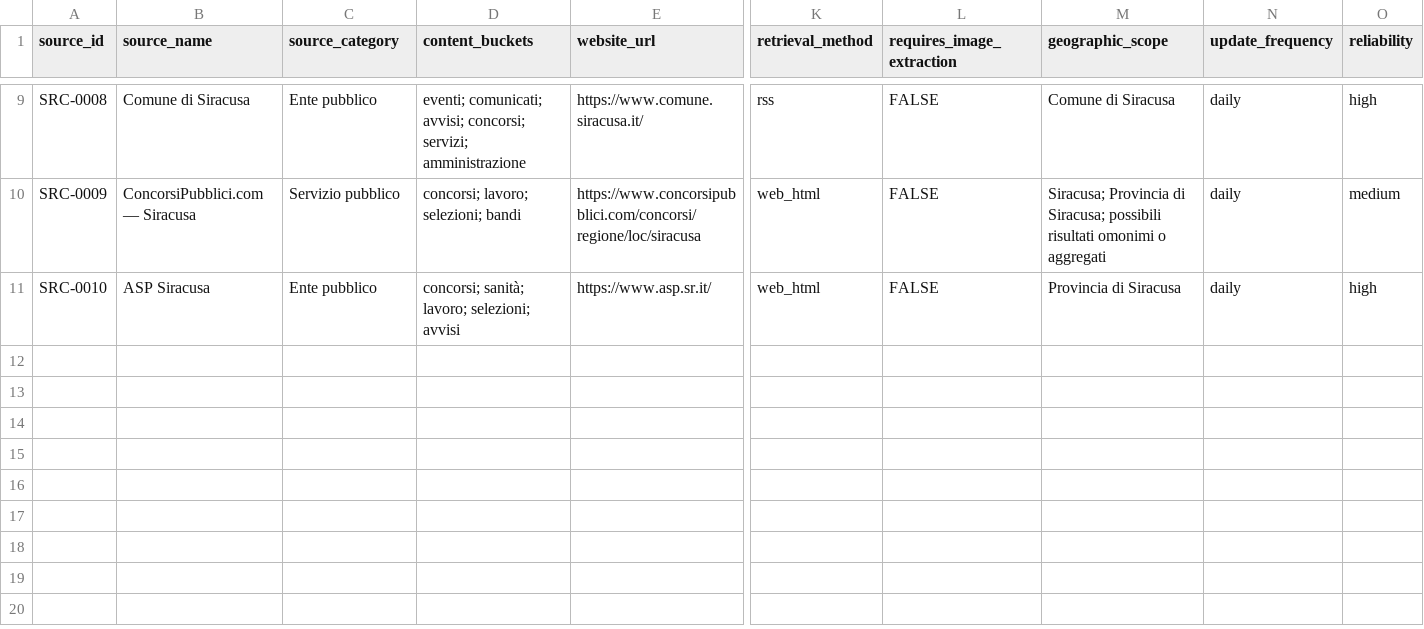
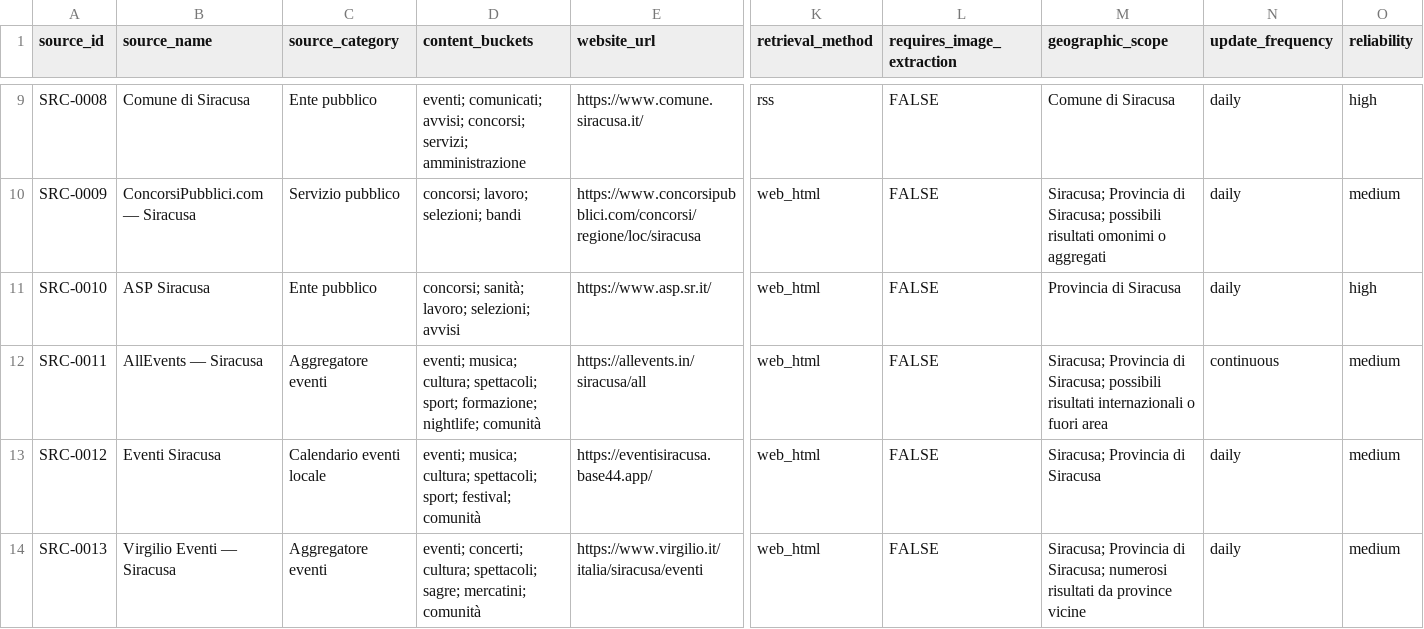
Before and after one commit to adseeker/siracusadaily, a CSV file: backend/data/source_map.csv, drawn as a sheet; only a part is shown, gaps mark what is left out; rows hold the shown columns only; the diff names each change by its address in the sheet, - before the commit and + after, or states it on an @@ line.

```diff
--- a/backend/data/source_map.csv
+++ b/backend/data/source_map.csv
+row 12: SRC-0011 | AllEvents — Siracusa | Aggregatore eventi | eventi; musica; cultura; spettacoli; sport; formazione; nightlife; comunità | https://allevents.in/siracusa/all | web_html | FALSE | Siracusa; Provincia di Siracusa; possibili risultati internazionali o fuori area | continuous | medium
+row 13: SRC-0012 | Eventi Siracusa | Calendario eventi locale | eventi; musica; cultura; spettacoli; sport; festival; comunità | https://eventisiracusa.base44.app/ | web_html | FALSE | Siracusa; Provincia di Siracusa | daily | medium
+row 14: SRC-0013 | Virgilio Eventi — Siracusa | Aggregatore eventi | eventi; concerti; cultura; spettacoli; sagre; mercatini; comunità | https://www.virgilio.it/italia/siracusa/eventi | web_html | FALSE | Siracusa; Provincia di Siracusa; numerosi risultati da province vicine | daily | medium
```
Also changed, not shown: backend/data/endpoint_map.csv, 3 other files.
